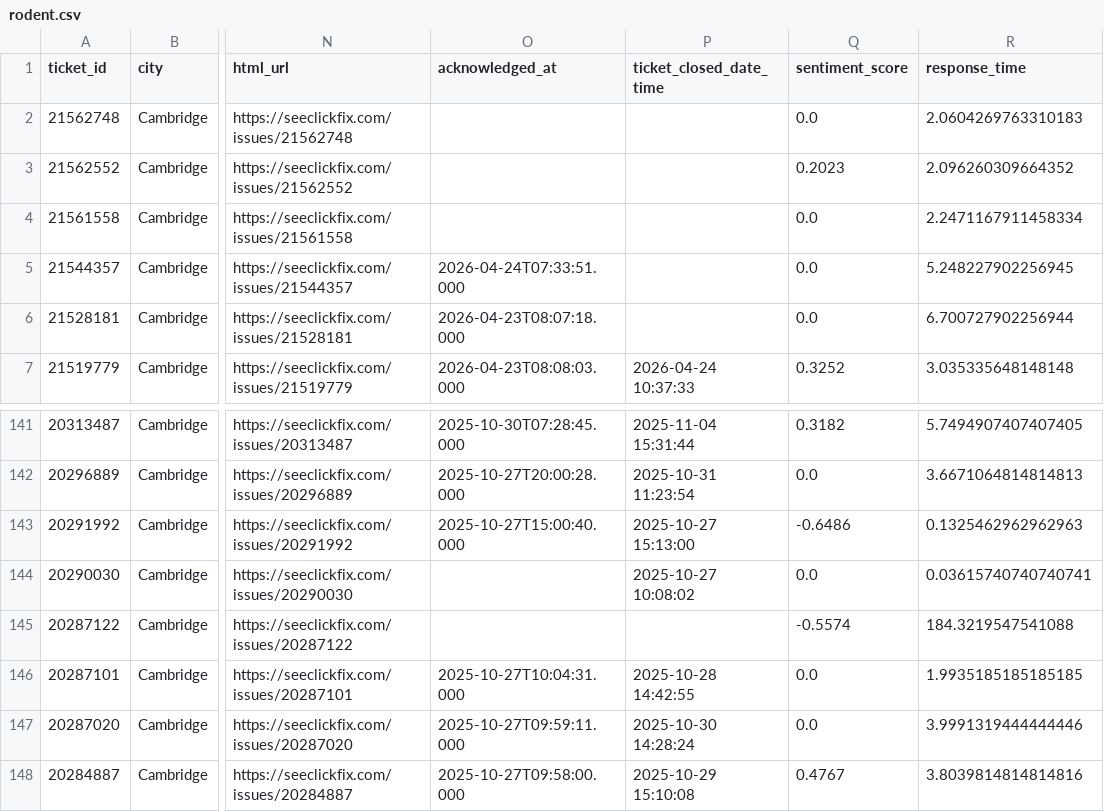
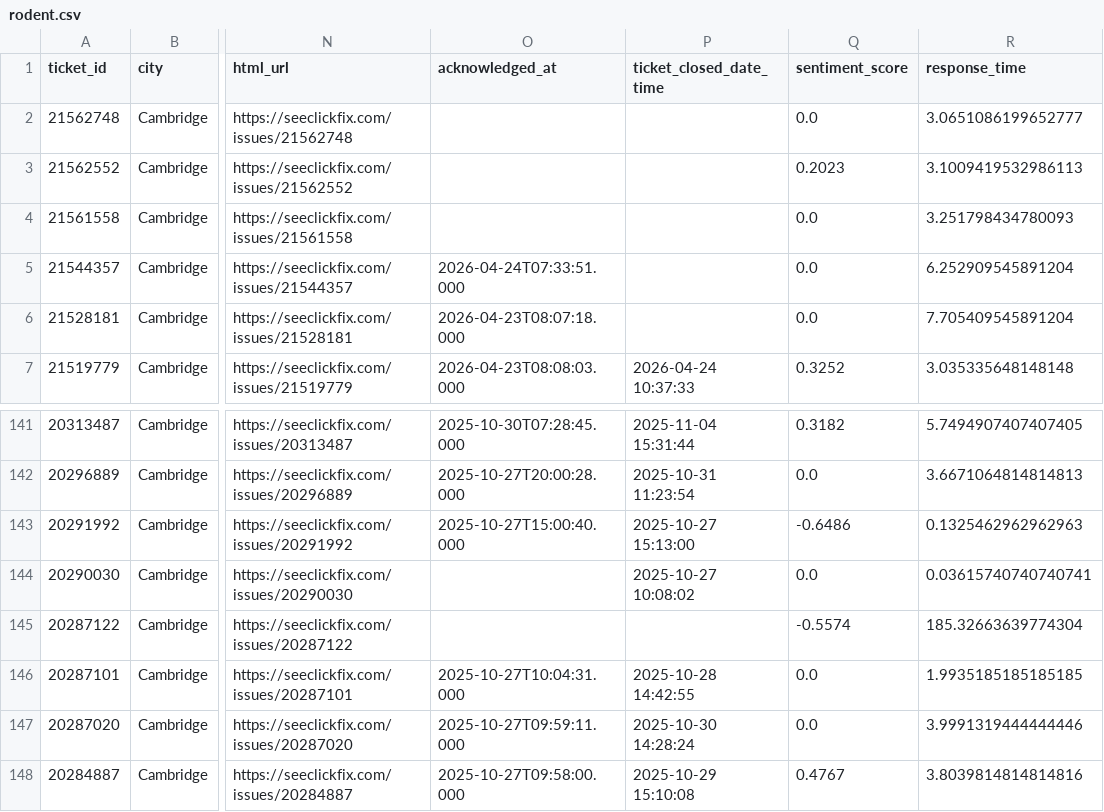
Before and after one commit to hakyoonlarrysong-blip/DPI852M, a CSV file: rodent.csv, drawn as a sheet; only a part is shown, gaps mark what is left out; the diff names each change by its address in the sheet, - before the commit and + after, or states it on an @@ line.

```diff
--- a/rodent.csv
+++ b/rodent.csv
-R2 (response_time): 2.0604269763310183
+R2 (response_time): 3.0651086199652777
-R3 (response_time): 2.096260309664352
+R3 (response_time): 3.1009419532986113
-R4 (response_time): 2.2471167911458334
+R4 (response_time): 3.251798434780093
-R5 (response_time): 5.248227902256945
+R5 (response_time): 6.252909545891204
-R6 (response_time): 6.700727902256944
+R6 (response_time): 7.705409545891204
-R145 (response_time): 184.3219547541088
+R145 (response_time): 185.32663639774304
```
